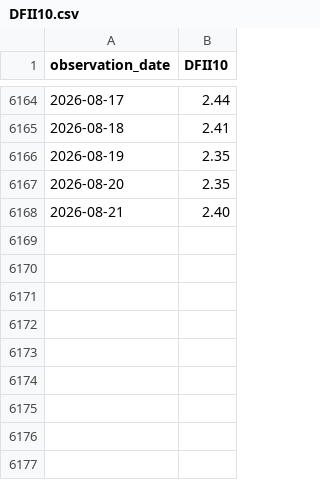
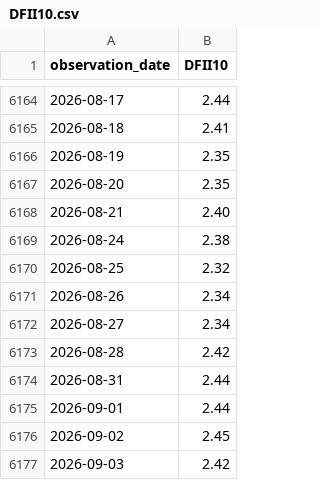
Before and after one commit to Garrincha077/NUEVO, a CSV file: research/funding-v2/latest/raw/DFII10.csv, drawn as a sheet; only a part is shown, gaps mark what is left out; the diff names each change by its address in the sheet, - before the commit and + after, or states it on an @@ line.

```diff
--- a/research/funding-v2/latest/raw/DFII10.csv
+++ b/research/funding-v2/latest/raw/DFII10.csv
+row 6169: 2026-08-24 | 2.38
+row 6170: 2026-08-25 | 2.32
+row 6171: 2026-08-26 | 2.34
+row 6172: 2026-08-27 | 2.34
+row 6173: 2026-08-28 | 2.42
+row 6174: 2026-08-31 | 2.44
+row 6175: 2026-09-01 | 2.44
+row 6176: 2026-09-02 | 2.45
+row 6177: 2026-09-03 | 2.42
```
Also changed, not shown: research/funding-v2/latest/history.csv, research/funding-v2/latest/raw/ANFCI.csv, 4 other files.
